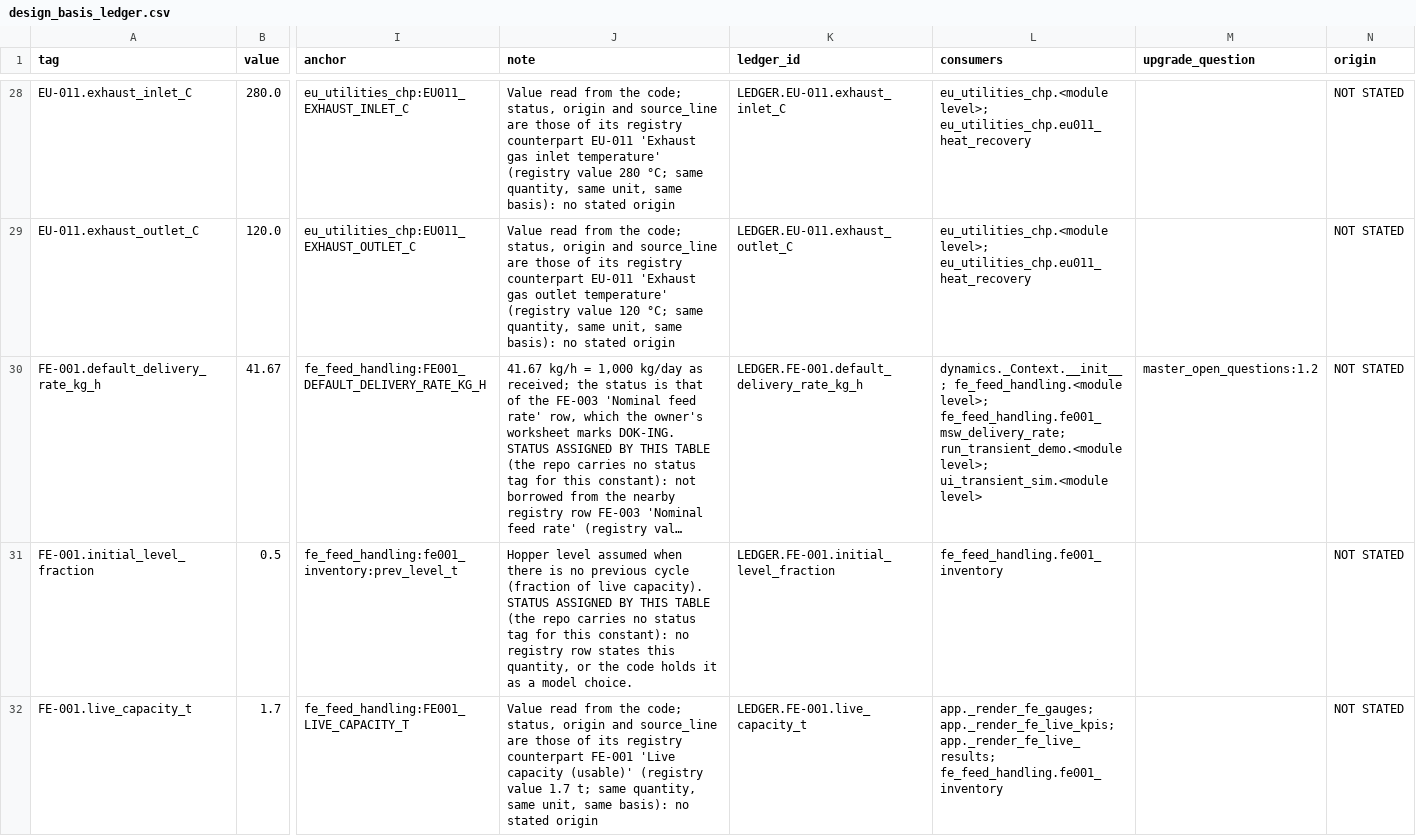
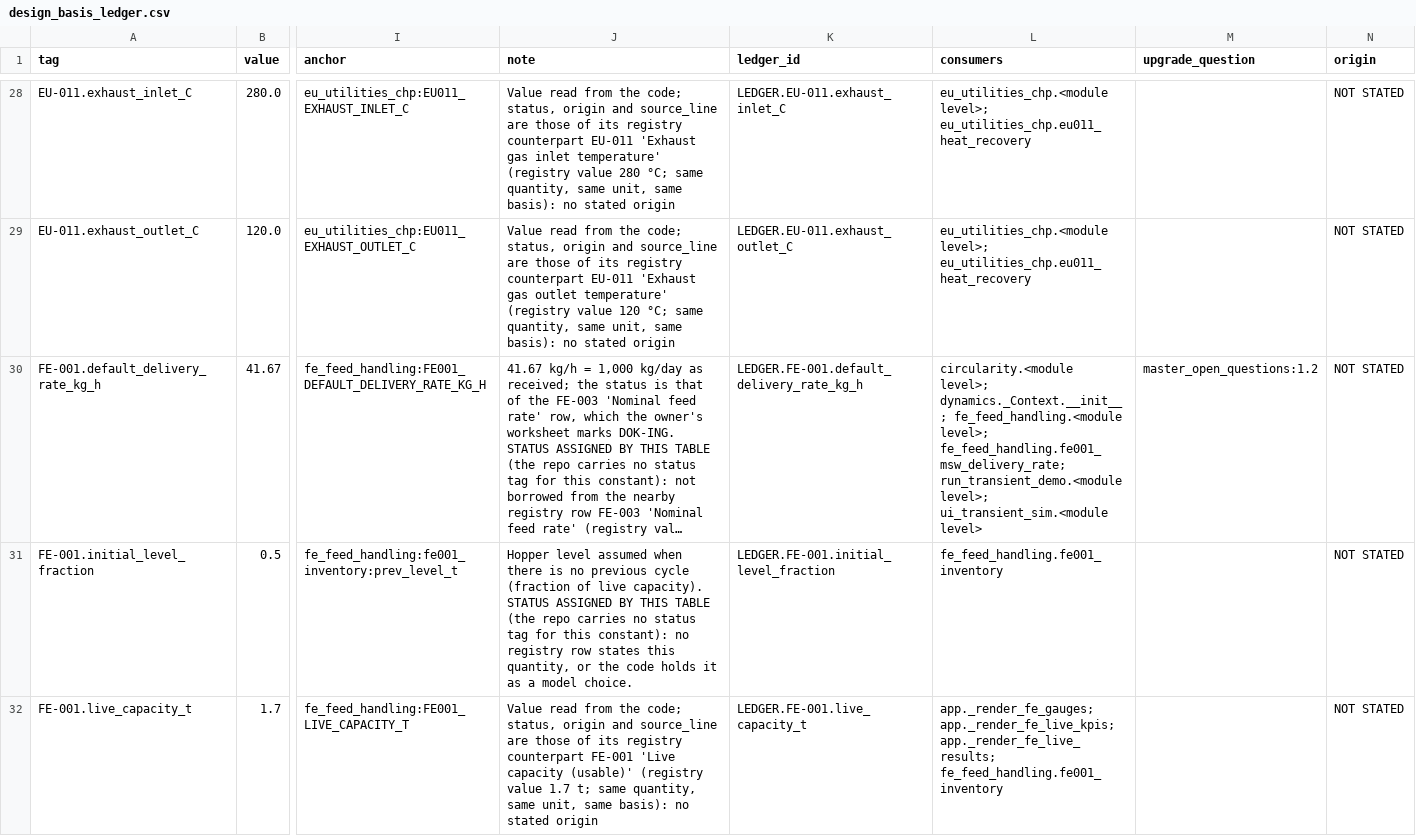
Before and after one commit to Shahab-git/hygas-ai-digital-twin, a CSV file: docs/design_basis_ledger.csv, drawn as a sheet; only a part is shown, gaps mark what is left out; long unchanged cells end in …; the diff covers the shown part only; the diff names each change by its address in the sheet, - before the commit and + after, or states it on an @@ line.

```diff
--- a/docs/design_basis_ledger.csv
+++ b/docs/design_basis_ledger.csv
-L30 (consumers): dynamics._Context.__init__; fe_feed_handling.<module…
+L30 (consumers): circularity.<module level>; dynamics._Context.__init__; fe_feed_handling.<module…
```
Also changed, not shown: 1 edited cell elsewhere in this file, 5 other files.
